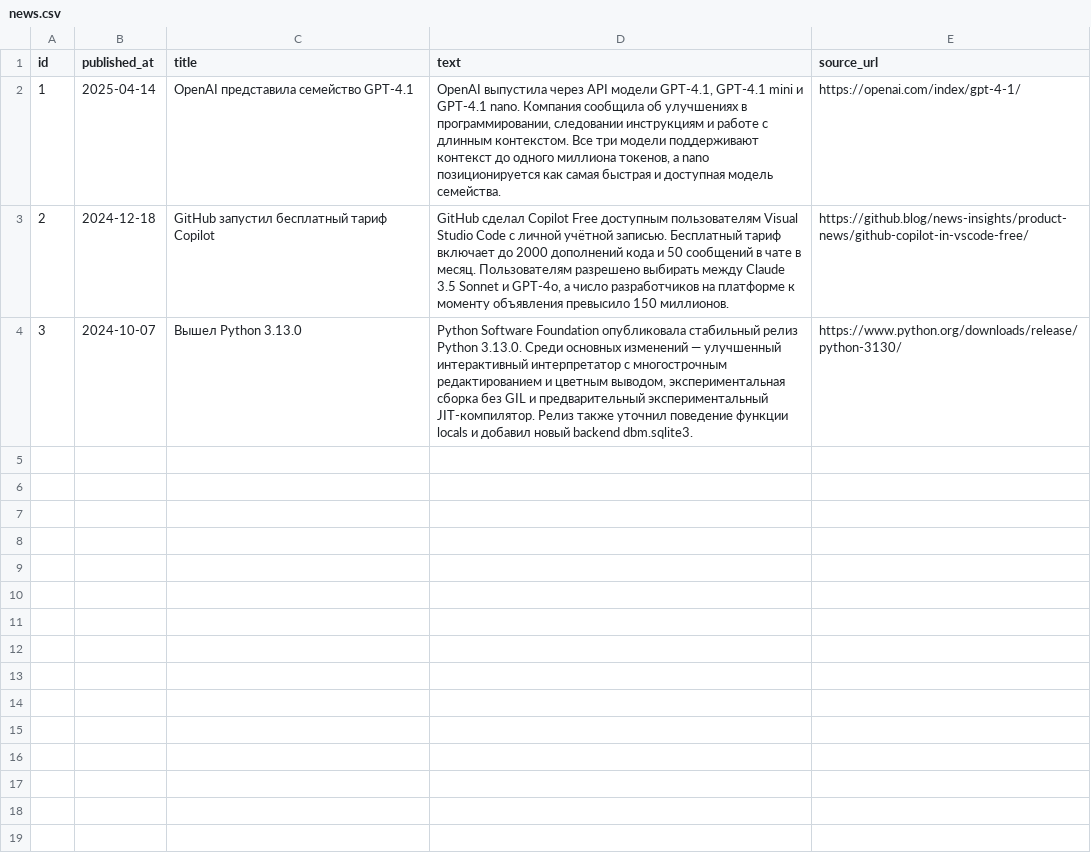
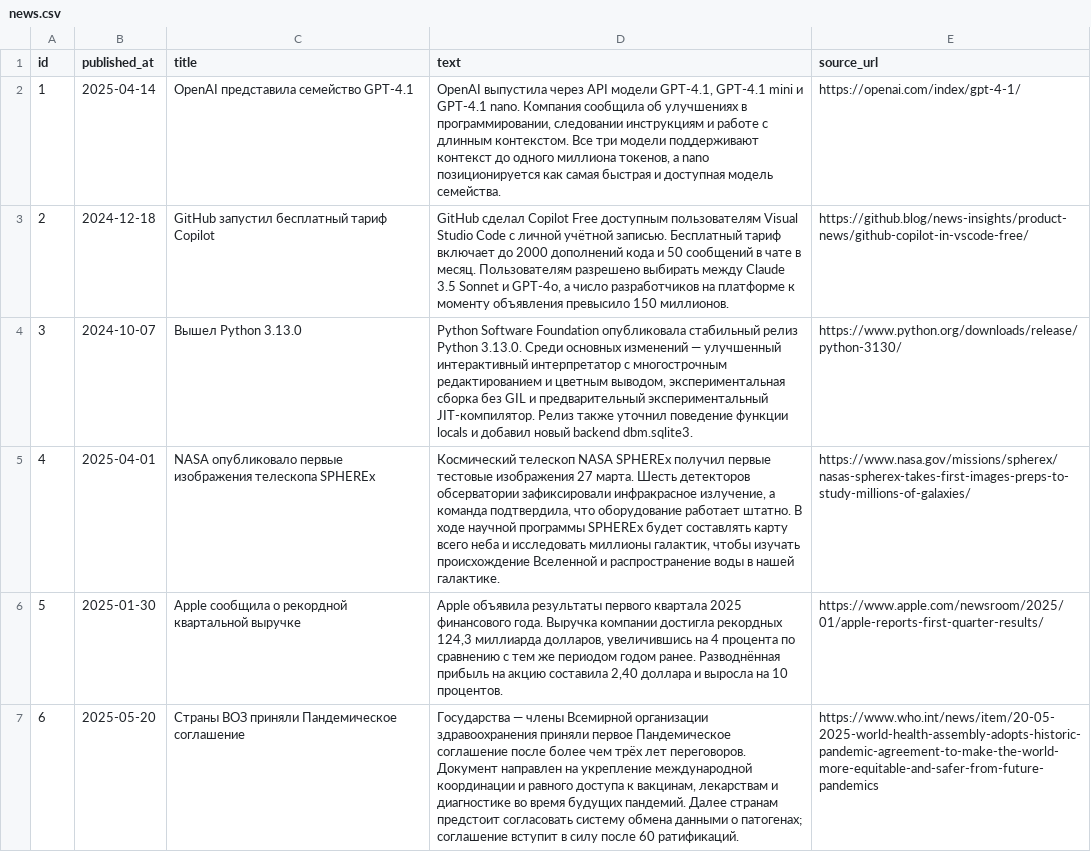
Before and after one commit to linsivs/llm-pipeline, a CSV file: data/news.csv, drawn as a sheet; the diff names each change by its address in the sheet, - before the commit and + after, or states it on an @@ line.

```diff
--- a/data/news.csv
+++ b/data/news.csv
+row 5: 4 | 2025-04-01 | NASA опубликовало первые изображения телескопа SPHEREx | Космический телескоп NASA SPHEREx получил первые тестовые изображения 27 марта. Шесть детекторов обсерватории зафиксировали инфракрасное излучение, а команда подтвердила, что оборудование работает штатно. В ходе научной программы SPHEREx будет составлять карту всего неба и исследовать миллионы галактик, чтобы изучать происхождение Вселенной и распространение воды в нашей галактике. | https://www.nasa.gov/missions/spherex/nasas-spherex-takes-first-images-preps-to-study-millions-of-galaxies/
+row 6: 5 | 2025-01-30 | Apple сообщила о рекордной квартальной выручке | Apple объявила результаты первого квартала 2025 финансового года. Выручка компании достигла рекордных 124,3 миллиарда долларов, увеличившись на 4 процента по сравнению с тем же периодом годом ранее. Разводнённая прибыль на акцию составила 2,40 доллара и выросла на 10 процентов. | https://www.apple.com/newsroom/2025/01/apple-reports-first-quarter-results/
+row 7: 6 | 2025-05-20 | Страны ВОЗ приняли Пандемическое соглашение | Государства — члены Всемирной организации здравоохранения приняли первое Пандемическое соглашение после более чем трёх лет переговоров. Документ направлен на укрепление международной координации и равного доступа к вакцинам, лекарствам и диагностике во время будущих пандемий. Далее странам предстоит согласовать систему обмена данными о патогенах; соглашение вступит в силу после 60 ратификаций. | https://www.who.int/news/item/20-05-2025-world-health-assembly-adopts-historic-pandemic-agreement-to-make-the-world-more-equitable-and-safer-from-future-pandemics
```
Also changed, not shown: 2 other files.
